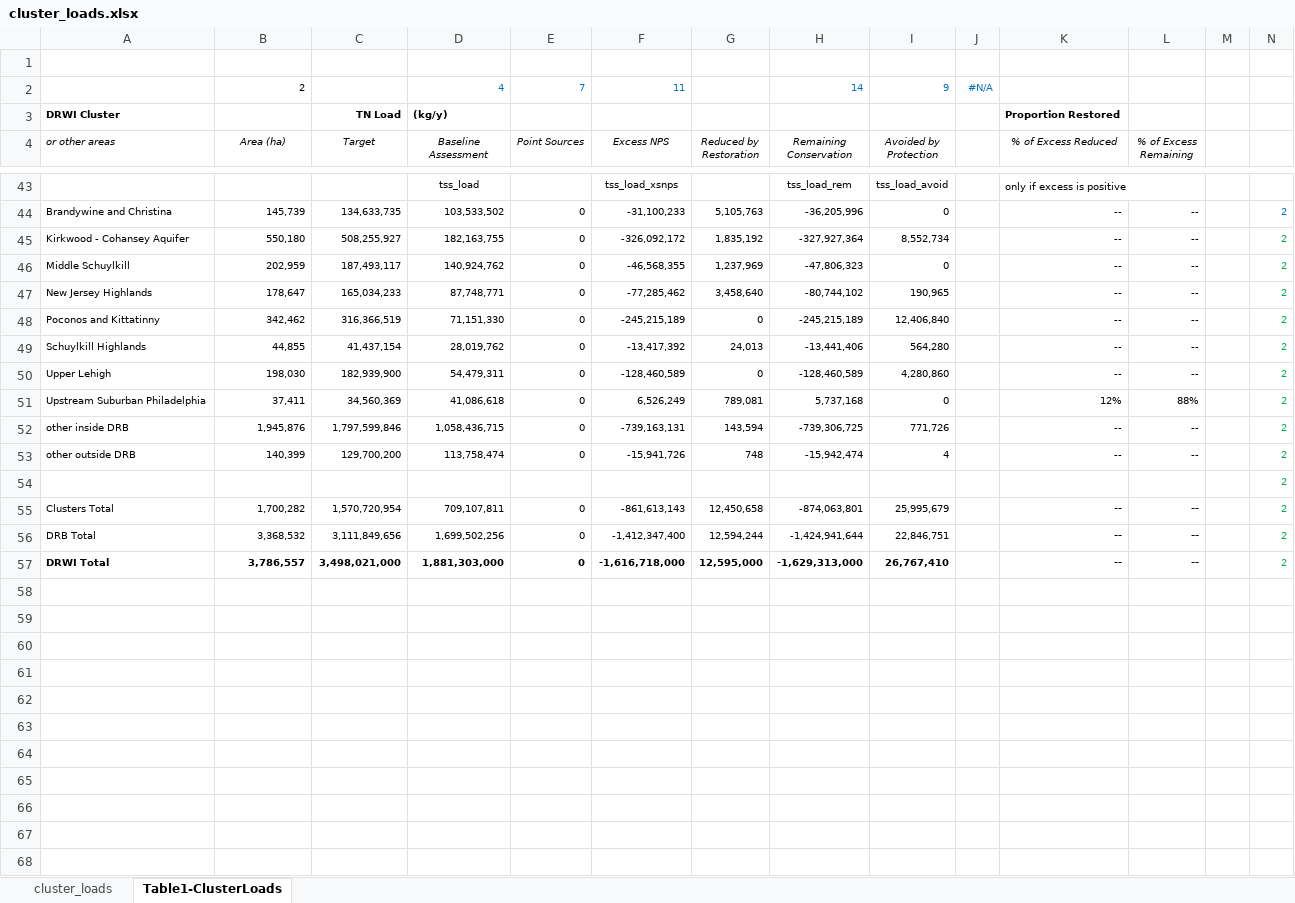
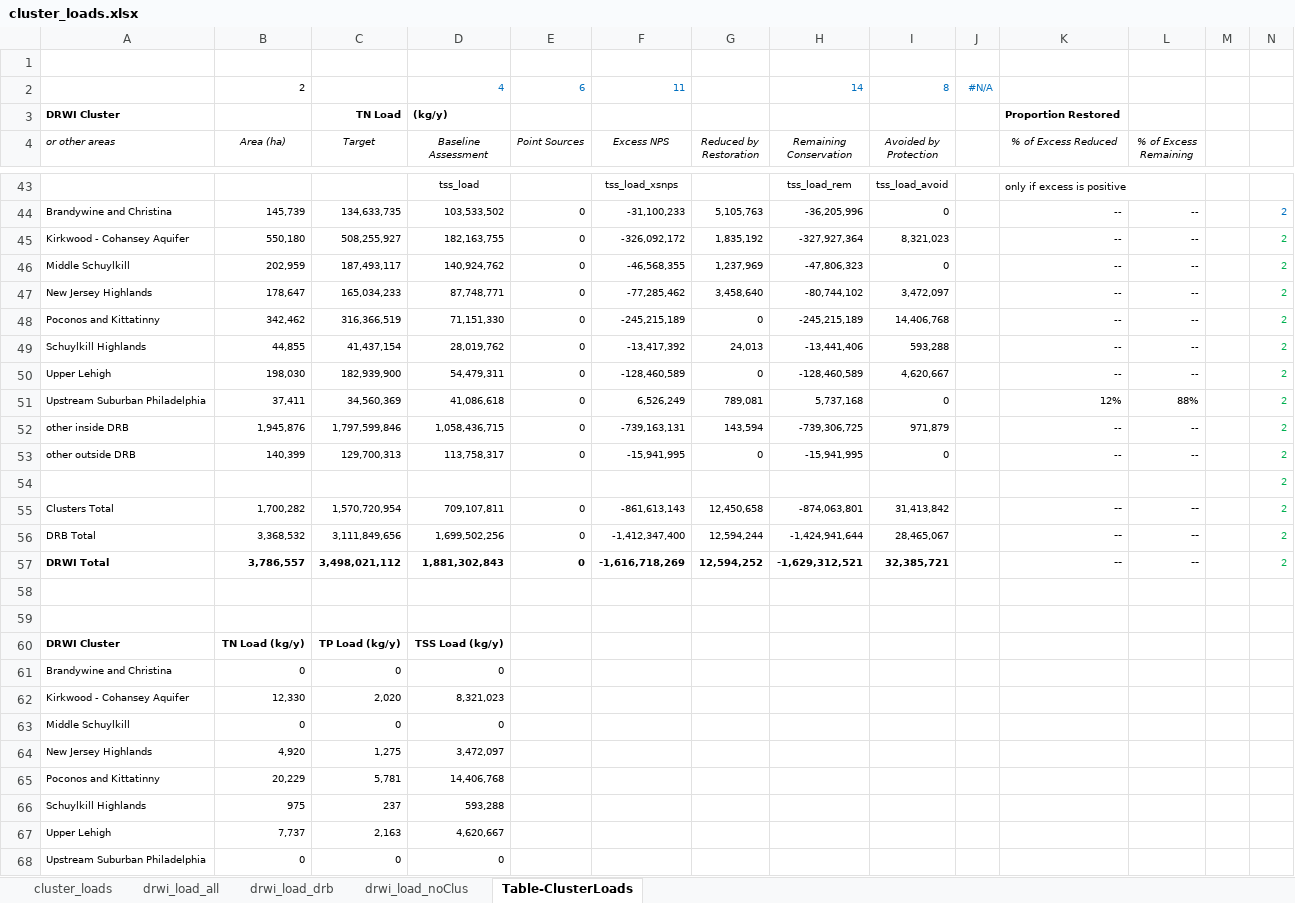
Before and after one commit to TheAcademyofNaturalSciences/WikiSRATMicroService, an Excel workbook: data/cluster_loads.xlsx, sheet Table-ClusterLoads, drawn as a sheet; only a part is shown, gaps mark what is left out; values as stored, in another font and other column widths than the file's, no borders; conditional formats not drawn; rows hold the shown columns only; the diff covers the shown part only; the diff names each change by its address in the sheet, - before the commit and + after, or states it on an @@ line.

```diff
--- a/data/cluster_loads.xlsx (sheet Table-ClusterLoads)
+++ b/data/cluster_loads.xlsx (sheet Table-ClusterLoads)
-sheet tab: Table1-ClusterLoads
+sheet tab: Table-ClusterLoads
+sheet tab: drwi_load_all
+sheet tab: drwi_load_drb
+sheet tab: drwi_load_noClus
-E2 (Point Sources): 7
+E2 (Point Sources): 6
-I2 (Avoided by Protection): 9
+I2 (Avoided by Protection): 8
-I45 (Avoided by Protection): 8,552,734
+I45 (Avoided by Protection): 8,321,023
-I47 (Avoided by Protection): 190,965
+I47 (Avoided by Protection): 3,472,097
-I48 (Avoided by Protection): 12,406,840
+I48 (Avoided by Protection): 14,406,768
-I49 (Avoided by Protection): 564,280
+I49 (Avoided by Protection): 593,288
-I50 (Avoided by Protection): 4,280,860
+I50 (Avoided by Protection): 4,620,667
-I52 (Avoided by Protection): 771,726
+I52 (Avoided by Protection): 971,879
-C53 (Target): 129,700,200
+C53 (Target): 129,700,313
-D53 (Baseline Assessment): 113,758,474
+D53 (Baseline Assessment): 113,758,317
-F53 (Excess NPS): -15,941,726
+F53 (Excess NPS): -15,941,995
-G53 (Reduced by Restoration): 748
+G53 (Reduced by Restoration): 0
-H53 (Remaining Conservation): -15,942,474
+H53 (Remaining Conservation): -15,941,995
-I53 (Avoided by Protection): 4
+I53 (Avoided by Protection): 0
-I55 (Avoided by Protection): 25,995,679
+I55 (Avoided by Protection): 31,413,842
-I56 (Avoided by Protection): 22,846,751
+I56 (Avoided by Protection): 28,465,067
-C57 (Target): 3,498,021,000
+C57 (Target): 3,498,021,112
-D57 (Baseline Assessment): 1,881,303,000
+D57 (Baseline Assessment): 1,881,302,843
-F57 (Excess NPS): -1,616,718,000
+F57 (Excess NPS): -1,616,718,269
-G57 (Reduced by Restoration): 12,595,000
+G57 (Reduced by Restoration): 12,594,252
-H57 (Remaining Conservation): -1,629,313,000
+H57 (Remaining Conservation): -1,629,312,521
-I57 (Avoided by Protection): 26,767,410
+I57 (Avoided by Protection): 32,385,721
+row 58: (empty)
+row 59: (empty)
+row 60: DRWI Cluster | TN Load (kg/y) | TP Load (kg/y) | TSS Load (kg/y)
+row 61: Brandywine and Christina | 0 | 0 | 0
+row 62: Kirkwood - Cohansey Aquifer | 12,330 | 2,020 | 8,321,023
+row 63: Middle Schuylkill | 0 | 0 | 0
+row 64: New Jersey Highlands | 4,920 | 1,275 | 3,472,097
+row 65: Poconos and Kittatinny | 20,229 | 5,781 | 14,406,768
+row 66: Schuylkill Highlands | 975 | 237 | 593,288
+row 67: Upper Lehigh | 7,737 | 2,163 | 4,620,667
+row 68: Upstream Suburban Philadelphia | 0 | 0 | 0
```
Also changed, not shown: 3 added rows and 97 edited cells elsewhere in this sheet, sheet cluster_loads, formulas that keep their value, data/focusarea_loads.xlsx, data/proj_prot_projects.xlsx, 18 other files.
